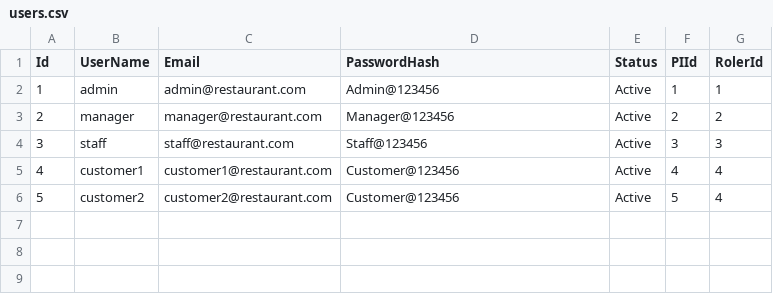
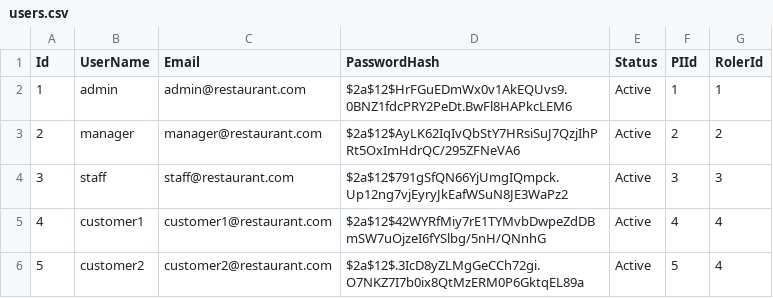
Before and after one commit to LainHash/RestaurantProject0004, a CSV file: Restaurant.Infrastructure/Persistence/Data/users.csv, drawn as a sheet.

```diff
--- a/Restaurant.Infrastructure/Persistence/Data/users.csv
+++ b/Restaurant.Infrastructure/Persistence/Data/users.csv
@@ -1,6 +1,6 @@
 Id,UserName,Email,PasswordHash,Status,PIId,RolerId
-1,admin,admin@restaurant.com,Admin@123456,Active,1,1
-2,manager,manager@restaurant.com,Manager@123456,Active,2,2
-3,staff,staff@restaurant.com,Staff@123456,Active,3,3
-4,customer1,customer1@restaurant.com,Customer@123456,Active,4,4
-5,customer2,customer2@restaurant.com,Customer@123456,Active,5,4
+1,admin,admin@restaurant.com,$2a$12$HrFGuEDmWx0v1AkEQUvs9.0BNZ1fdcPRY2PeDt.BwFl8HAPkcLEM6,Active,1,1
+2,manager,manager@restaurant.com,$2a$12$AyLK62IqIvQbStY7HRsiSuJ7QzjIhPRt5OxImHdrQC/295ZFNeVA6,Active,2,2
+3,staff,staff@restaurant.com,$2a$12$791gSfQN66YjUmgIQmpck.Up12ng7vjEyryJkEafWSuN8JE3WaPz2,Active,3,3
+4,customer1,customer1@restaurant.com,$2a$12$42WYRfMiy7rE1TYMvbDwpeZdDBmSW7uOjzeI6fYSlbg/5nH/QNnhG,Active,4,4
+5,customer2,customer2@restaurant.com,$2a$12$.3IcD8yZLMgGeCCh72gi.O7NKZ7I7b0ix8QtMzERM0P6GktqEL89a,Active,5,4
```
Also changed, not shown: 11 other files.
